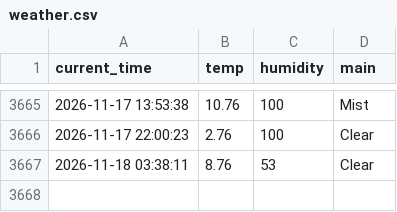
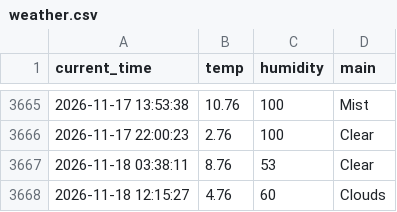
Before and after one commit to 0307102bj41-afk/weather_5m, a CSV file: weather.csv, drawn as a sheet; only a part is shown, gaps mark what is left out.

```diff
--- a/weather.csv
+++ b/weather.csv
@@ -3667 +3667,2 @@ current_time,temp,humidity,main
 2026-11-18 03:38:11,8.76,53,Clear
+2026-11-18 12:15:27,4.76,60,Clouds
```
